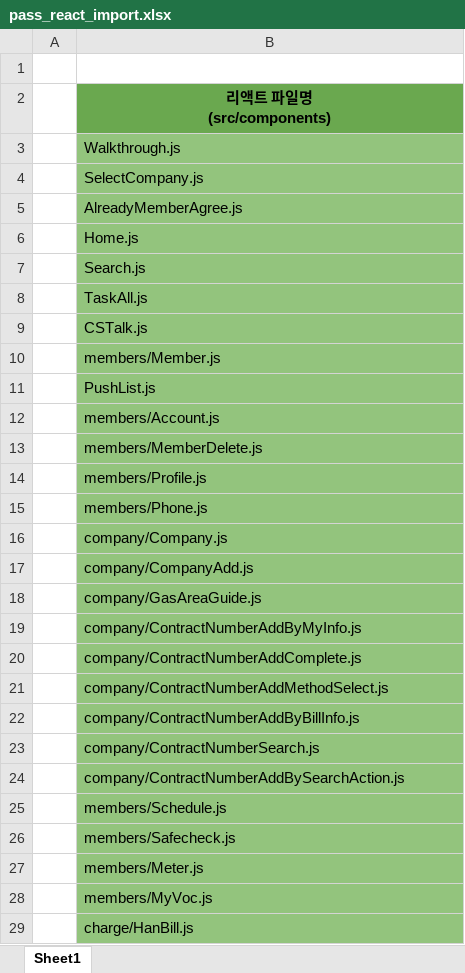
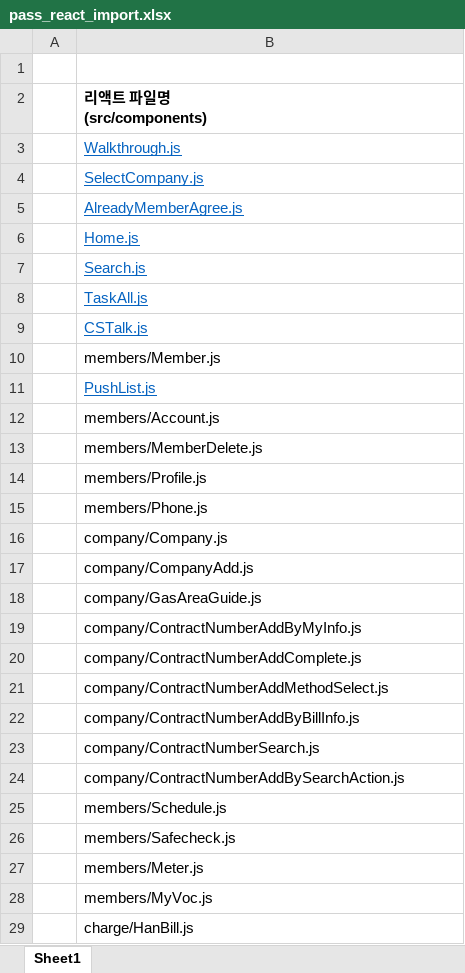
Before and after one commit to chawonmoon/scg-paas-server-prototype, an Excel workbook: docs/pass_react_import.xlsx, sheet Sheet1, drawn as a sheet; only a part is shown; values as stored, in another font and other column widths than the file's, no borders; the diff covers the shown part only; the diff names each change by its address in the sheet, - before the commit and + after, or states it on an @@ line.

```diff
--- a/docs/pass_react_import.xlsx (sheet Sheet1)
+++ b/docs/pass_react_import.xlsx (sheet Sheet1)
@@ B2 fill: #6AA84F → none, alignment: center → left @@
-B3:B29 fill: #93C47D
+B3:B29 fill: none
@@ B3:B9 underline: off → on, text colour: black → #0563C1 @@
@@ B11 underline: off → on, text colour: black → #0563C1 @@
```
Also changed, not shown: 1 added row and cell formats elsewhere in this sheet, docs/pass_react_file.xlsx, docs/pass_react_route.xlsx, 2 other files.
